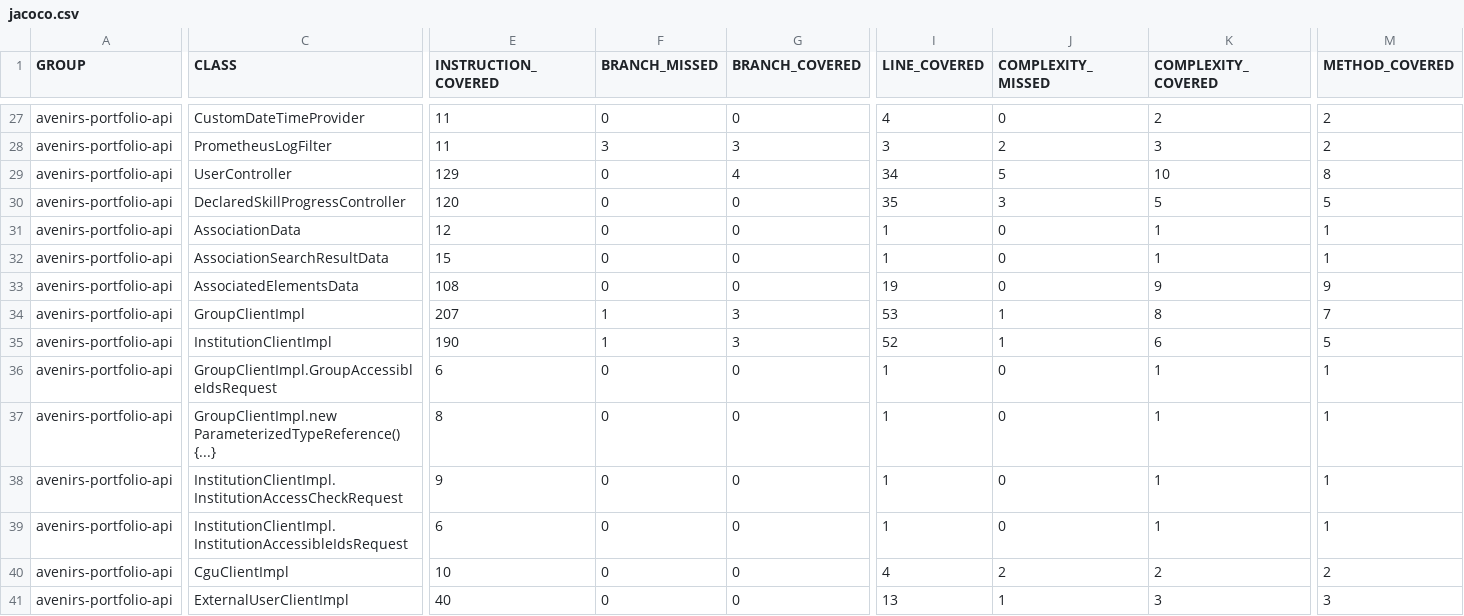
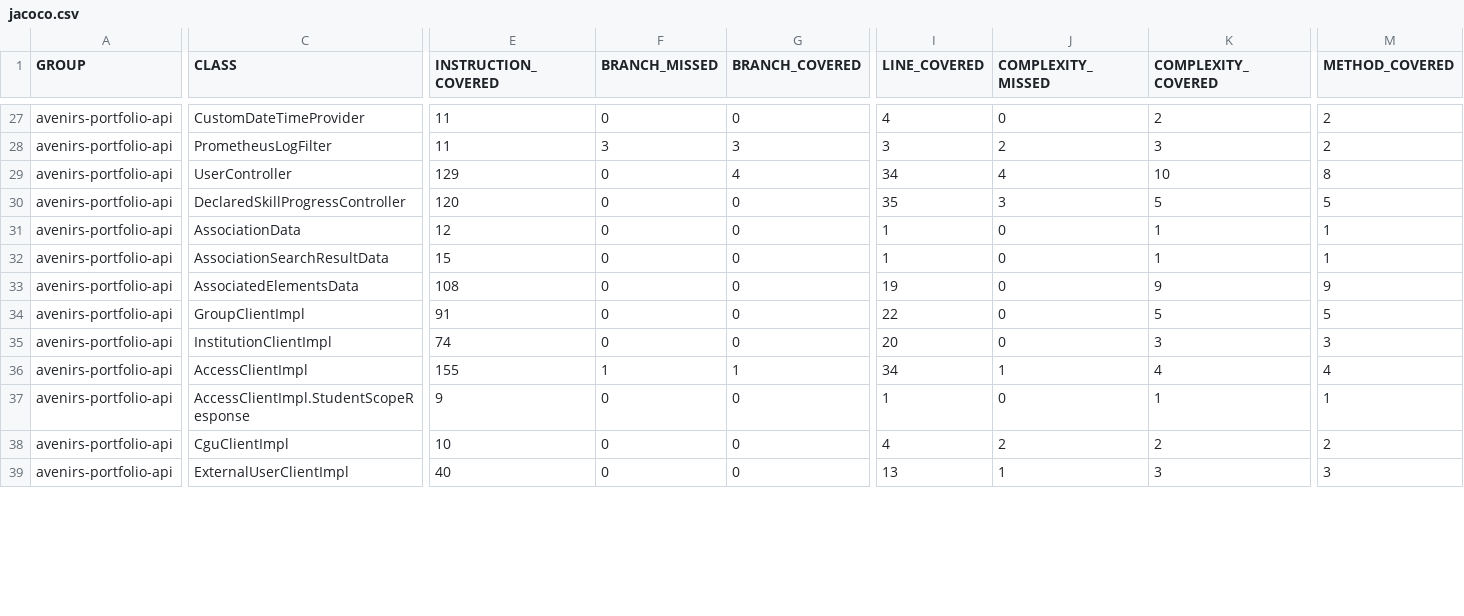
Before and after one commit to avenirs-esr/avenirs-portfolio-api, a CSV file: docs/jacoco-report/jacoco/jacoco.csv, drawn as a sheet; only a part is shown, gaps mark what is left out; removed rows and columns are numbered as before the commit, all else as after; rows hold the shown columns only; the diff covers the shown part only; the diff names each change by its address in the sheet, - before the commit and + after, or states it on an @@ line.

```diff
--- a/docs/jacoco-report/jacoco/jacoco.csv
+++ b/docs/jacoco-report/jacoco/jacoco.csv
-J29 (COMPLEXITY_MISSED): 5
+J29 (COMPLEXITY_MISSED): 4
-E34 (INSTRUCTION_COVERED): 207
+E34 (INSTRUCTION_COVERED): 91
-F34:F35 (BRANCH_MISSED): 1
+F34:F35 (BRANCH_MISSED): 0
-G34:G35 (BRANCH_COVERED): 3
+G34:G35 (BRANCH_COVERED): 0
-I34 (LINE_COVERED): 53
+I34 (LINE_COVERED): 22
-J34:J35 (COMPLEXITY_MISSED): 1
+J34:J35 (COMPLEXITY_MISSED): 0
-K34 (COMPLEXITY_COVERED): 8
+K34 (COMPLEXITY_COVERED): 5
-M34 (METHOD_COVERED): 7
+M34 (METHOD_COVERED): 5
-E35 (INSTRUCTION_COVERED): 190
+E35 (INSTRUCTION_COVERED): 74
-I35 (LINE_COVERED): 52
+I35 (LINE_COVERED): 20
-K35 (COMPLEXITY_COVERED): 6
+K35 (COMPLEXITY_COVERED): 3
-M35 (METHOD_COVERED): 5
+M35 (METHOD_COVERED): 3
-row 36: avenirs-portfolio-api | GroupClientImpl.GroupAccessibleIdsRequest | 6 | 0 | 0 | 1 | 0 | 1 | 1
-row 37: avenirs-portfolio-api | GroupClientImpl.new ParameterizedTypeReference() {...} | 8 | 0 | 0 | 1 | 0 | 1 | 1
+row 36: avenirs-portfolio-api | AccessClientImpl | 155 | 1 | 1 | 34 | 1 | 4 | 4
-C37 (CLASS): InstitutionClientImpl.InstitutionAccessCheckRequest
+C37 (CLASS): AccessClientImpl.StudentScopeResponse
-row 39: avenirs-portfolio-api | InstitutionClientImpl.InstitutionAccessibleIdsRequest | 6 | 0 | 0 | 1 | 0 | 1 | 1
```
Also changed, not shown: 1 added row, 2 removed rows and 36 edited cells elsewhere in this file, 58 other files.
